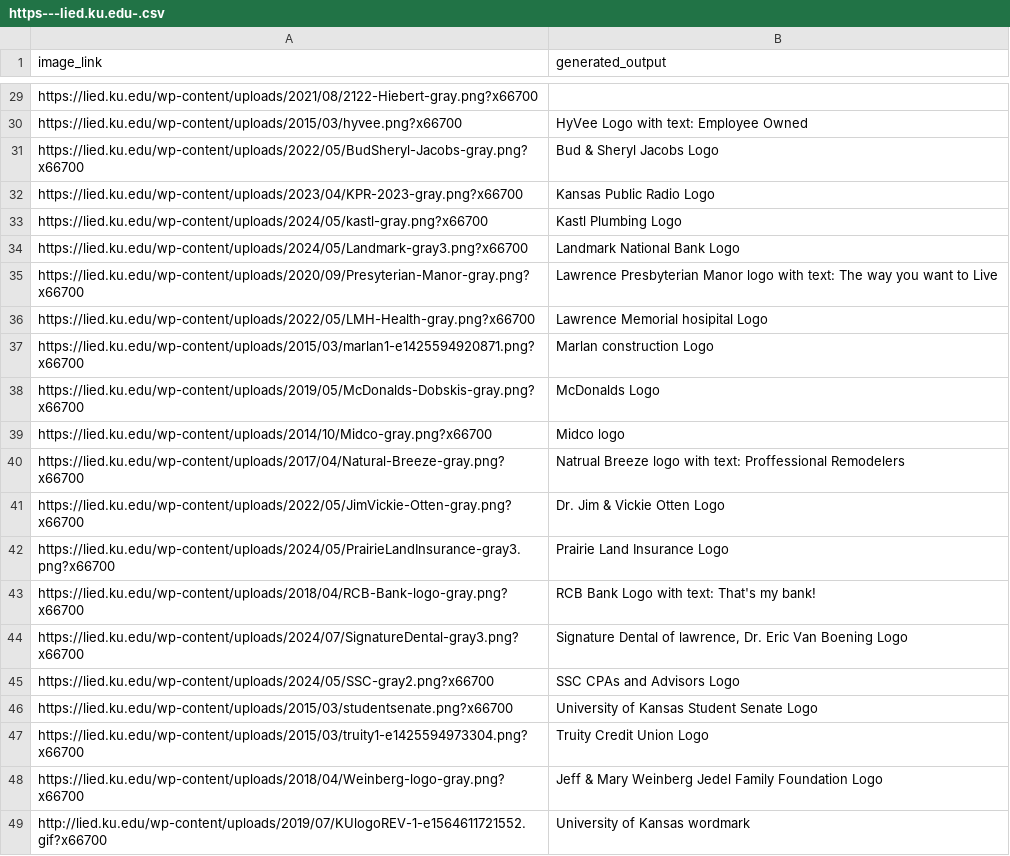
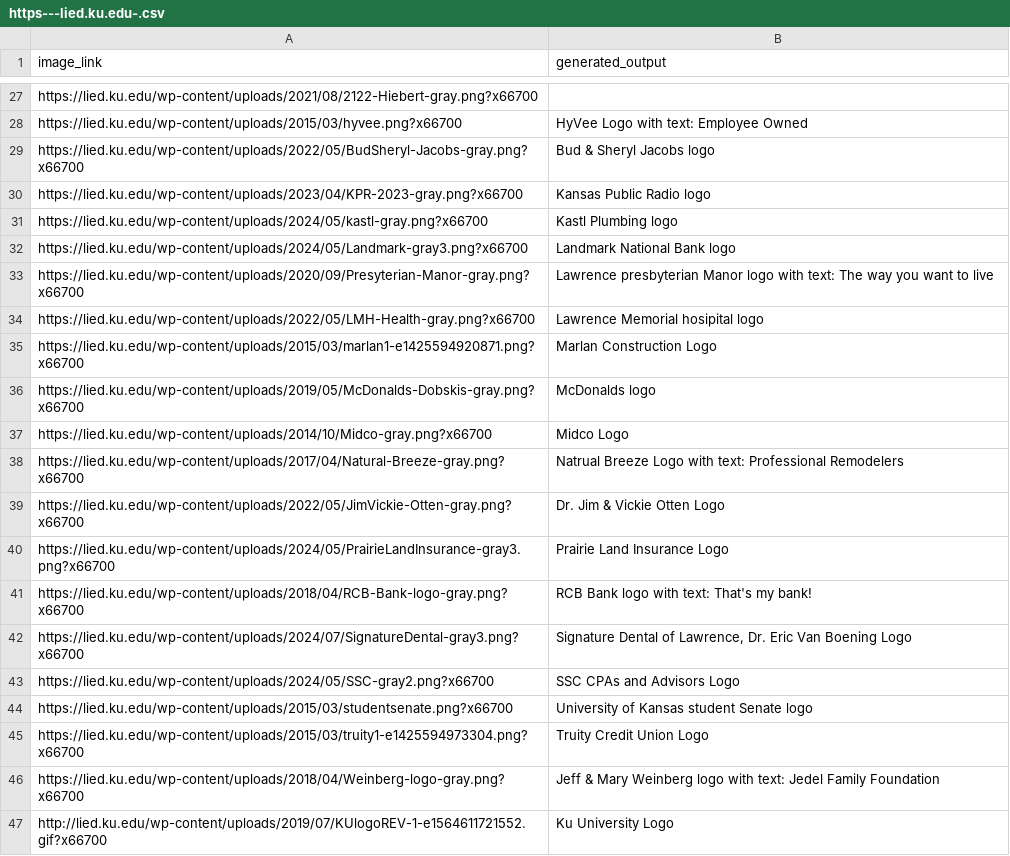
Before and after one commit to kaicachen/Alt-Text-Admiral, a CSV file: app/app_code/outputs/CSVs/https---lied.ku.edu-.csv, drawn as a sheet; only a part is shown, gaps mark what is left out; the diff covers the shown part only.

```diff
--- a/app/app_code/outputs/CSVs/https---lied.ku.edu-.csv
+++ b/app/app_code/outputs/CSVs/https---lied.ku.edu-.csv
@@ -84,32 +79,32 @@
 "
-"https://lied.ku.edu/wp-content/uploads/2022/05/BudSheryl-Jacobs-gray.png?x66700","Bud & Sheryl Jacobs Logo
-
-"
-"https://lied.ku.edu/wp-content/uploads/2023/04/KPR-2023-gray.png?x66700","Kansas Public Radio Logo
-
-"
-"https://lied.ku.edu/wp-content/uploads/2024/05/kastl-gray.png?x66700","Kastl Plumbing Logo
-
-"
-"https://lied.ku.edu/wp-content/uploads/2024/05/Landmark-gray3.png?x66700","Landmark National Bank Logo
-
-"
-"https://lied.ku.edu/wp-content/uploads/2020/09/Presyterian-Manor-gray.png?x66700","Lawrence Presbyterian Manor logo with text: The way you want to Live
-
-"
-"https://lied.ku.edu/wp-content/uploads/2022/05/LMH-Health-gray.png?x66700","Lawrence Memorial hosipital Logo
-
-"
-"https://lied.ku.edu/wp-content/uploads/2015/03/marlan1-e1425594920871.png?x66700","Marlan construction Logo
-
-"
-"https://lied.ku.edu/wp-content/uploads/2019/05/McDonalds-Dobskis-gray.png?x66700","McDonalds Logo
-
-"
-"https://lied.ku.edu/wp-content/uploads/2014/10/Midco-gray.png?x66700","Midco logo
-
-"
-"https://lied.ku.edu/wp-content/uploads/2017/04/Natural-Breeze-gray.png?x66700","Natrual Breeze logo with text: Proffessional Remodelers
-
-"
+"https://lied.ku.edu/wp-content/uploads/2022/05/BudSheryl-Jacobs-gray.png?x66700","Bud & Sheryl Jacobs logo
+
+"
+"https://lied.ku.edu/wp-content/uploads/2023/04/KPR-2023-gray.png?x66700","Kansas Public Radio logo
+
+"
+"https://lied.ku.edu/wp-content/uploads/2024/05/kastl-gray.png?x66700","Kastl Plumbing logo
+
+"
+"https://lied.ku.edu/wp-content/uploads/2024/05/Landmark-gray3.png?x66700","Landmark National Bank logo
+
+"
+"https://lied.ku.edu/wp-content/uploads/2020/09/Presyterian-Manor-gray.png?x66700","Lawrence presbyterian Manor logo with text: The way you want to live
+
+"
+"https://lied.ku.edu/wp-content/uploads/2022/05/LMH-Health-gray.png?x66700","Lawrence Memorial hosipital logo
+
+"
+"https://lied.ku.edu/wp-content/uploads/2015/03/marlan1-e1425594920871.png?x66700","Marlan Construction Logo
+
+"
+"https://lied.ku.edu/wp-content/uploads/2019/05/McDonalds-Dobskis-gray.png?x66700","McDonalds logo
+
+"
+"https://lied.ku.edu/wp-content/uploads/2014/10/Midco-gray.png?x66700","Midco Logo
+
+"
+"https://lied.ku.edu/wp-content/uploads/2017/04/Natural-Breeze-gray.png?x66700","Natrual Breeze Logo with text: Professional Remodelers
+
+"
 "https://lied.ku.edu/wp-content/uploads/2022/05/JimVickie-Otten-gray.png?x66700","Dr. Jim & Vickie Otten Logo
@@ -120,8 +115,8 @@
 "
-"https://lied.ku.edu/wp-content/uploads/2018/04/RCB-Bank-logo-gray.png?x66700","RCB Bank Logo with text: That's my bank!
-
-"
-"https://lied.ku.edu/wp-content/uploads/2024/07/SignatureDental-gray3.png?x66700","Signature Dental of lawrence, Dr. Eric Van Boening Logo
-
-"
+"https://lied.ku.edu/wp-content/uploads/2018/04/RCB-Bank-logo-gray.png?x66700","RCB Bank logo with text: That's my bank!
+
+"
+"https://lied.ku.edu/wp-content/uploads/2024/07/SignatureDental-gray3.png?x66700","Signature Dental of Lawrence, Dr. Eric Van Boening Logo
+
+"
 "https://lied.ku.edu/wp-content/uploads/2024/05/SSC-gray2.png?x66700","SSC CPAs and Advisors Logo
@@ -129,5 +124,5 @@
 "
-"https://lied.ku.edu/wp-content/uploads/2015/03/studentsenate.png?x66700","University of Kansas Student Senate Logo
-
-"
+"https://lied.ku.edu/wp-content/uploads/2015/03/studentsenate.png?x66700","University of Kansas student Senate logo
+
+"
 "https://lied.ku.edu/wp-content/uploads/2015/03/truity1-e1425594973304.png?x66700","Truity Credit Union Logo
@@ -135,7 +130,7 @@
 "
-"https://lied.ku.edu/wp-content/uploads/2018/04/Weinberg-logo-gray.png?x66700","Jeff & Mary Weinberg Jedel Family Foundation Logo
-
-"
-"http://lied.ku.edu/wp-content/uploads/2019/07/KUlogoREV-1-e1564611721552.gif?x66700","University of Kansas wordmark
-
-"
+"https://lied.ku.edu/wp-content/uploads/2018/04/Weinberg-logo-gray.png?x66700","Jeff & Mary Weinberg logo with text: Jedel Family Foundation
+
+"
+"http://lied.ku.edu/wp-content/uploads/2019/07/KUlogoREV-1-e1564611721552.gif?x66700","Ku University Logo
+
+"
```
Also changed, not shown: 2 removed rows and 17 edited cells elsewhere in this file, app/app_code/outputs/CSVs/Site Data/RAW_TUPLES_https---lied.ku.edu-.csv, app/app_code/outputs/CSVs/ku.edu.csv, 4 other files.
